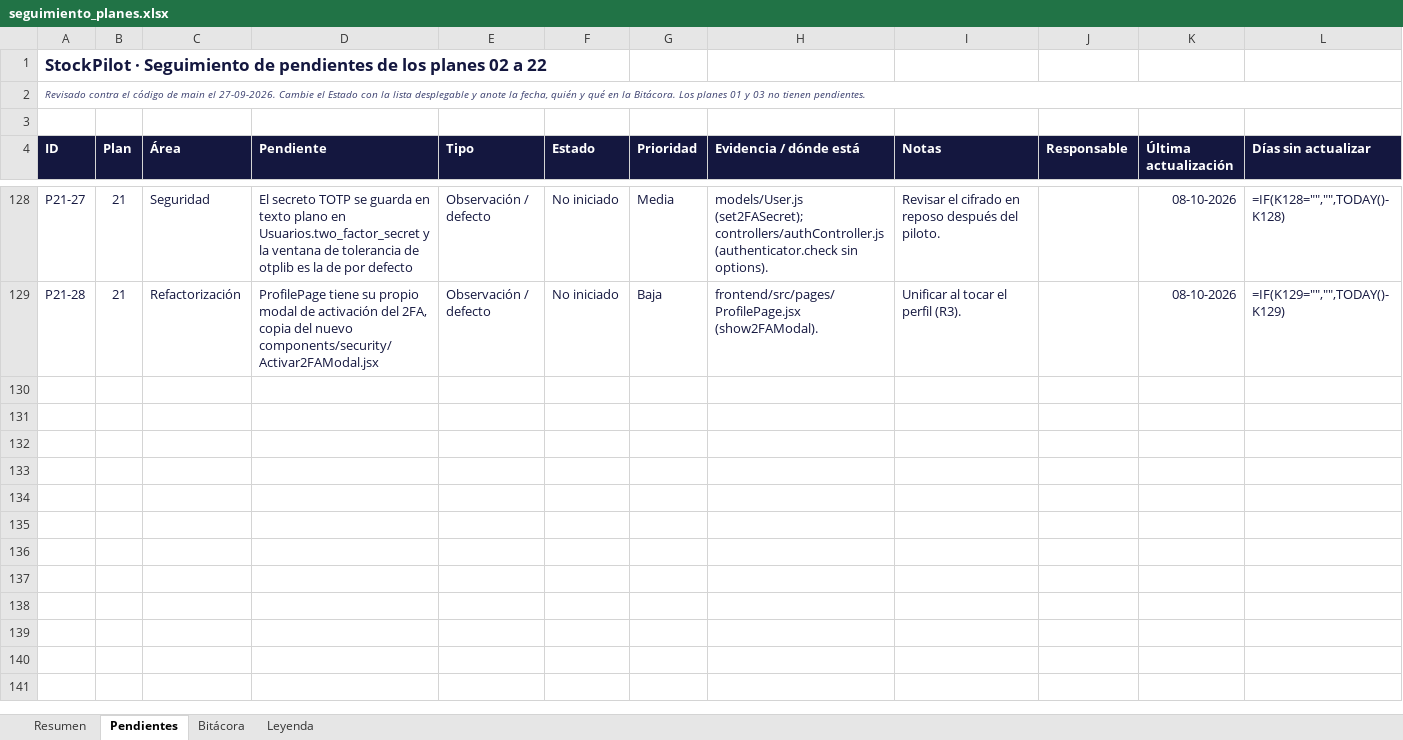
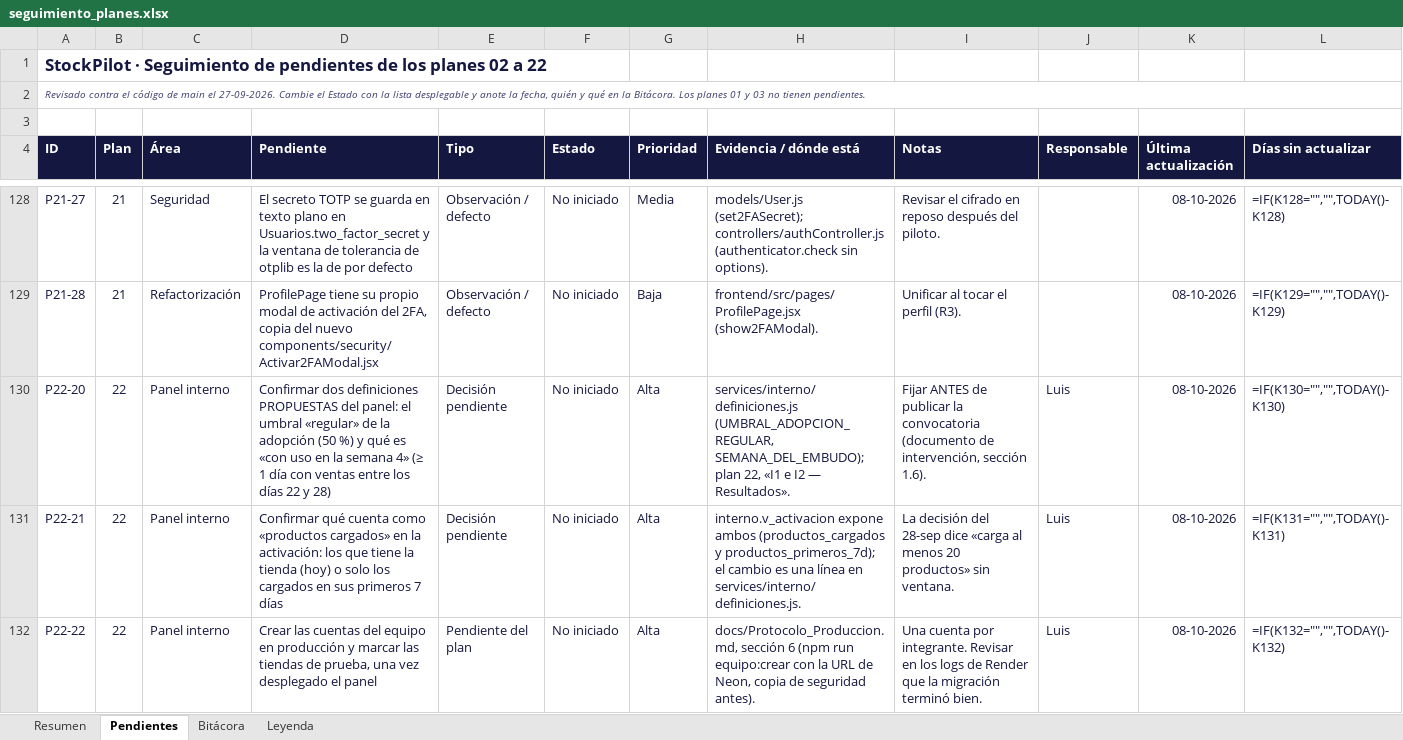
Before and after one commit to LuchoSecDev/StockPilot, an Excel workbook: docs/seguimiento_planes.xlsx, sheet Pendientes, drawn as a sheet; only a part is shown, gaps mark what is left out; values as stored, in another font and other column widths than the file's, no borders; formulas without a stored value are shown as written; conditional formats not drawn; the diff covers the shown part only; the diff names each change by its address in the sheet, - before the commit and + after, or states it on an @@ line.

```diff
--- a/docs/seguimiento_planes.xlsx (sheet Pendientes)
+++ b/docs/seguimiento_planes.xlsx (sheet Pendientes)
+row 130: P22-20 | 22 | Panel interno | Confirmar dos definiciones PROPUESTAS del panel: el umbral «regular» de la adopción (50 %) y qué es «con uso en la semana 4» (≥ 1 día con ventas entre los días 22 y 28) | Decisión pendiente | No iniciado | Alta | services/interno/definiciones.js (UMBRAL_ADOPCION_REGULAR, SEMANA_DEL_EMBUDO); plan 22, «I1 e I2 — Resultados». | Fijar ANTES de publicar la convocatoria (documento de intervención, sección 1.6). | Luis | 08-10-2026 | =IF(K130="","",TODAY()-K130)
+row 131: P22-21 | 22 | Panel interno | Confirmar qué cuenta como «productos cargados» en la activación: los que tiene la tienda (hoy) o solo los cargados en sus primeros 7 días | Decisión pendiente | No iniciado | Alta | interno.v_activacion expone ambos (productos_cargados y productos_primeros_7d); el cambio es una línea en services/interno/definiciones.js. | La decisión del 28-sep dice «carga al menos 20 productos» sin ventana. | Luis | 08-10-2026 | =IF(K131="","",TODAY()-K131)
+row 132: P22-22 | 22 | Panel interno | Crear las cuentas del equipo en producción y marcar las tiendas de prueba, una vez desplegado el panel | Pendiente del plan | No iniciado | Alta | docs/Protocolo_Produccion.md, sección 6 (npm run equipo:crear con la URL de Neon, copia de seguridad antes). | Una cuenta por integrante. Revisar en los logs de Render que la migración terminó bien. | Luis | 08-10-2026 | =IF(K132="","",TODAY()-K132)
```
Also changed, not shown: 2 added rows and 18 edited cells elsewhere in this sheet, sheet Bitácora, 3 other files.
